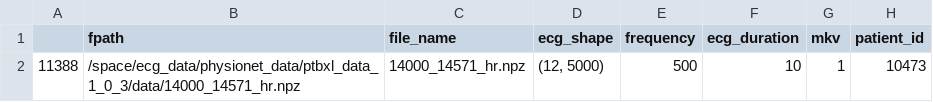
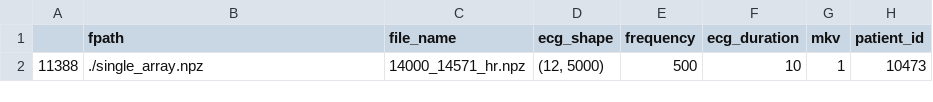
Before and after one commit to mindiiarova-rv/MLOps_mipt, a CSV file: example/mlops_example.csv, drawn as a sheet; only a part is shown; the diff names each change by its address in the sheet, - before the commit and + after, or states it on an @@ line.

```diff
--- a/example/mlops_example.csv
+++ b/example/mlops_example.csv
-B2 (fpath): /space/ecg_data/physionet_data/ptbxl_data_1_0_3/data/14000_14571_hr.npz
+B2 (fpath): ./single_array.npz
```
Also changed, not shown: 2 other files.
